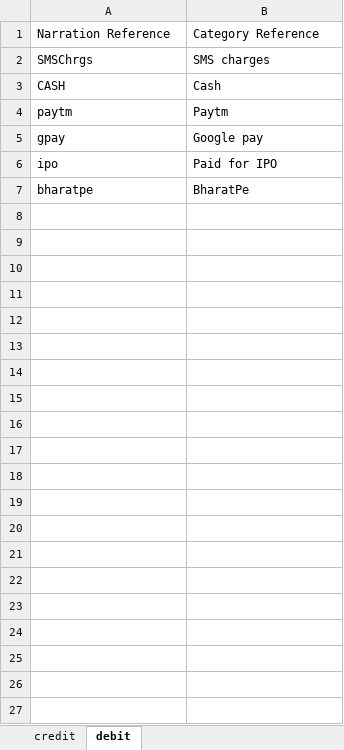
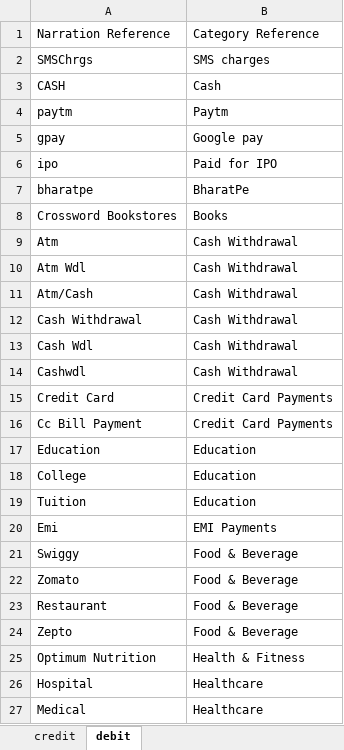
Before and after one commit to thakkarchintan/Bank_Statemants_Automation, an Excel workbook: assets/other/categorization.xlsx, sheet debit, drawn as a sheet; only a part is shown; values as stored, in another font and other column widths than the file's, no borders; the diff covers the shown part only; the diff names each change by its address in the sheet, - before the commit and + after, or states it on an @@ line.

Commit message:
added more categories

```diff
--- a/assets/other/categorization.xlsx (sheet debit)
+++ b/assets/other/categorization.xlsx (sheet debit)
+row 8: Crossword Bookstores | Books
+row 9: Atm | Cash Withdrawal
+row 10: Atm Wdl | Cash Withdrawal
+row 11: Atm/Cash | Cash Withdrawal
+row 12: Cash Withdrawal | Cash Withdrawal
+row 13: Cash Wdl | Cash Withdrawal
+row 14: Cashwdl | Cash Withdrawal
+row 15: Credit Card | Credit Card Payments
+row 16: Cc Bill Payment | Credit Card Payments
+row 17: Education | Education
+row 18: College | Education
+row 19: Tuition | Education
+row 20: Emi | EMI Payments
+row 21: Swiggy | Food & Beverage
+row 22: Zomato | Food & Beverage
+row 23: Restaurant | Food & Beverage
+row 24: Zepto | Food & Beverage
+row 25: Optimum Nutrition | Health & Fitness
+row 26: Hospital | Healthcare
+row 27: Medical | Healthcare
```
Also changed, not shown: 48 added rows elsewhere in this sheet.
